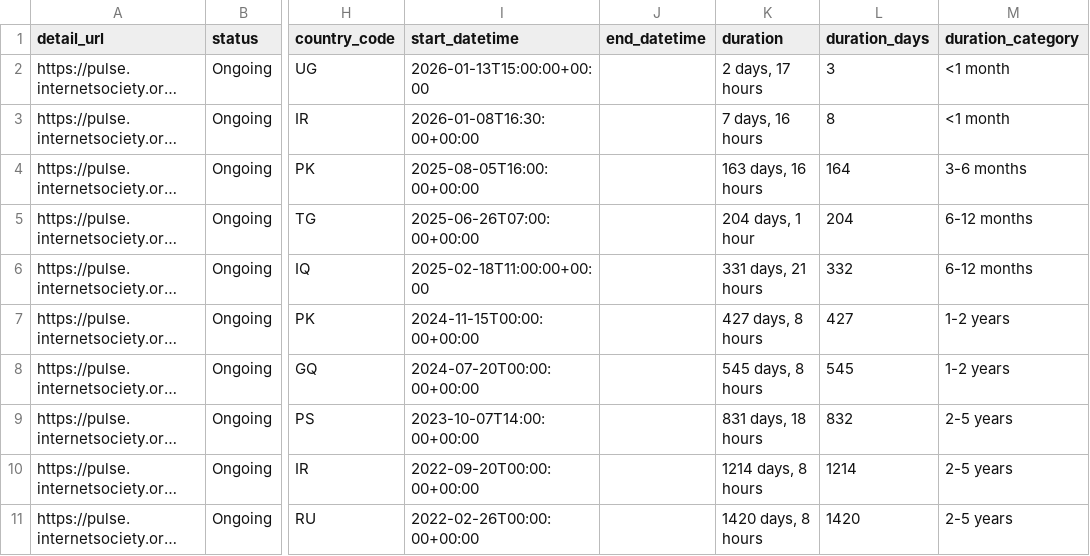
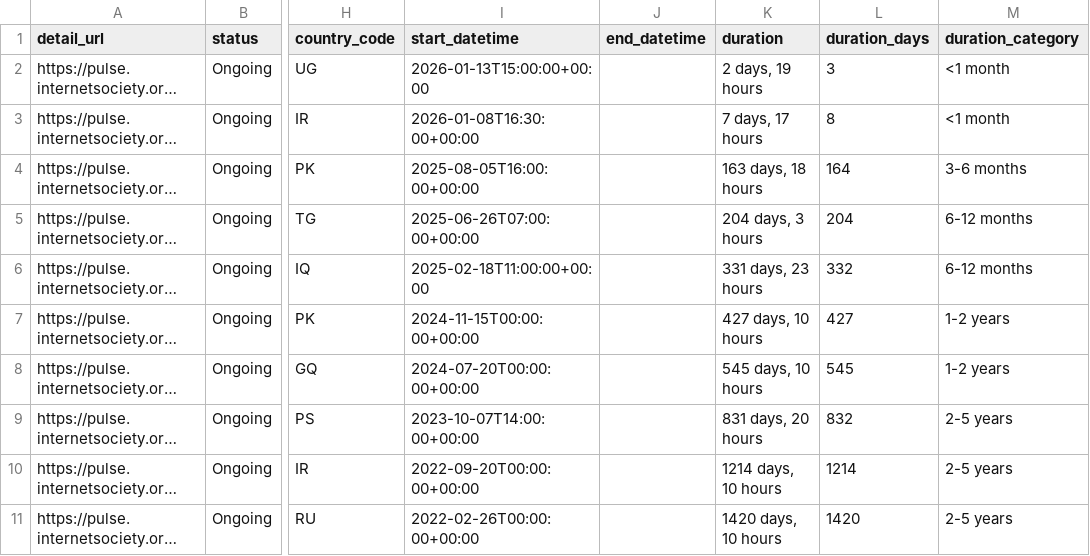
Before and after one commit to ccb2195-ux/Internet-Shutdown-Tracker, a CSV file: internet_shutdowns_processed.csv, drawn as a sheet; only a part is shown, gaps mark what is left out; long unchanged cells end in …; the diff names each change by its address in the sheet, - before the commit and + after, or states it on an @@ line.

```diff
--- a/internet_shutdowns_processed.csv
+++ b/internet_shutdowns_processed.csv
-K2 (duration): 2 days, 17 hours
+K2 (duration): 2 days, 19 hours
-K3 (duration): 7 days, 16 hours
+K3 (duration): 7 days, 17 hours
-K4 (duration): 163 days, 16 hours
+K4 (duration): 163 days, 18 hours
-K5 (duration): 204 days, 1 hour
+K5 (duration): 204 days, 3 hours
-K6 (duration): 331 days, 21 hours
+K6 (duration): 331 days, 23 hours
-K7 (duration): 427 days, 8 hours
+K7 (duration): 427 days, 10 hours
-K8 (duration): 545 days, 8 hours
+K8 (duration): 545 days, 10 hours
-K9 (duration): 831 days, 18 hours
+K9 (duration): 831 days, 20 hours
-K10 (duration): 1214 days, 8 hours
+K10 (duration): 1214 days, 10 hours
-K11 (duration): 1420 days, 8 hours
+K11 (duration): 1420 days, 10 hours
```
Also changed, not shown: internet_shutdowns_ongoing.csv.
